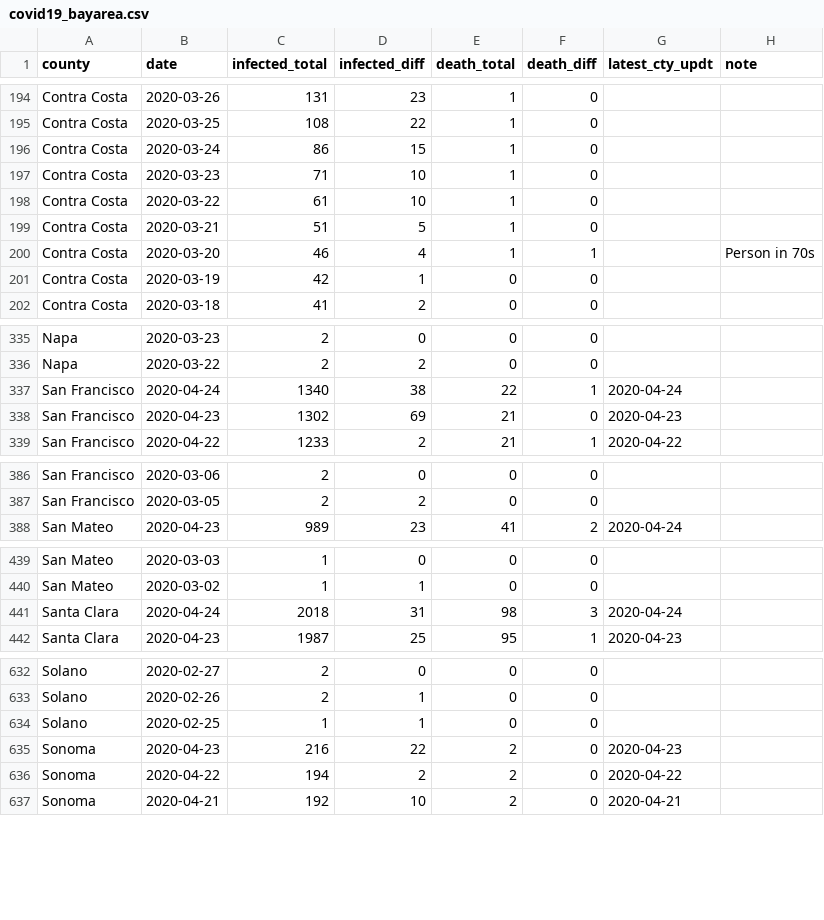
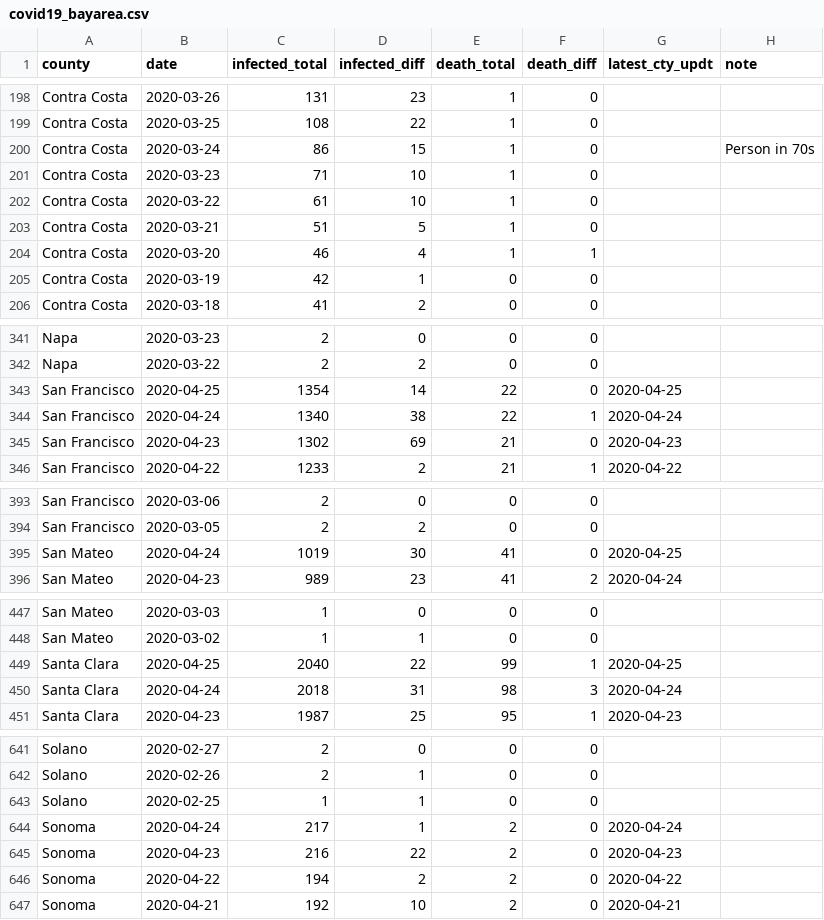
Before and after one commit to jackjlee/covid19_bayarea, a CSV file: covid19_bayarea.csv, drawn as a sheet; only a part is shown, gaps mark what is left out; the diff covers the shown part only.

```diff
--- a/covid19_bayarea.csv
+++ b/covid19_bayarea.csv
@@ -195,3 +199,3 @@ Contra Costa,2020-03-26,131,23,1,0,,
 Contra Costa,2020-03-25,108,22,1,0,,
-Contra Costa,2020-03-24,86,15,1,0,,
+Contra Costa,2020-03-24,86,15,1,0,,Person in 70s
 Contra Costa,2020-03-23,71,10,1,0,,
@@ -199,3 +203,3 @@ Contra Costa,2020-03-22,61,10,1,0,,
 Contra Costa,2020-03-21,51,5,1,0,,
-Contra Costa,2020-03-20,46,4,1,1,,Person in 70s
+Contra Costa,2020-03-20,46,4,1,1,,
 Contra Costa,2020-03-19,42,1,0,0,,
@@ -336,2 +342,3 @@ Napa,2020-03-23,2,0,0,0,,
 Napa,2020-03-22,2,2,0,0,,
+San Francisco,2020-04-25,1354,14,22,0,2020-04-25,
 San Francisco,2020-04-24,1340,38,22,1,2020-04-24,
@@ -387,2 +394,3 @@ San Francisco,2020-03-06,2,0,0,0,,
 San Francisco,2020-03-05,2,2,0,0,,
+San Mateo,2020-04-24,1019,30,41,0,2020-04-25,
 San Mateo,2020-04-23,989,23,41,2,2020-04-24,
@@ -440,2 +448,3 @@ San Mateo,2020-03-03,1,0,0,0,,
 San Mateo,2020-03-02,1,1,0,0,,
+Santa Clara,2020-04-25,2040,22,99,1,2020-04-25,
 Santa Clara,2020-04-24,2018,31,98,3,2020-04-24,
@@ -637,2 +646,3 @@ Solano,2020-02-26,2,1,0,0,,
 Solano,2020-02-25,1,1,0,0,,
+Sonoma,2020-04-24,217,1,2,0,2020-04-24,
 Sonoma,2020-04-23,216,22,2,0,2020-04-23,
```
Also changed, not shown: 6 added rows and 18 edited cells elsewhere in this file, 2 other files.
